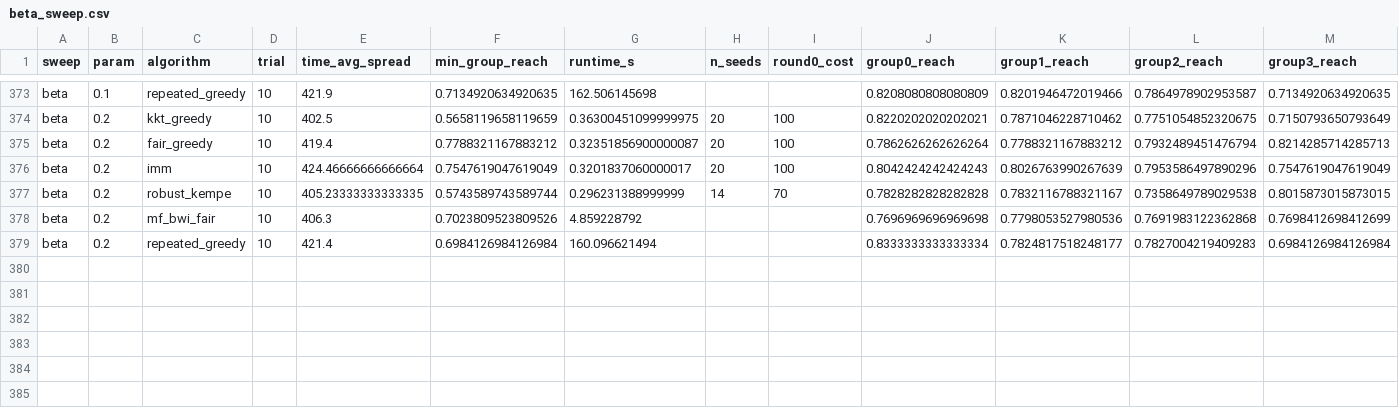
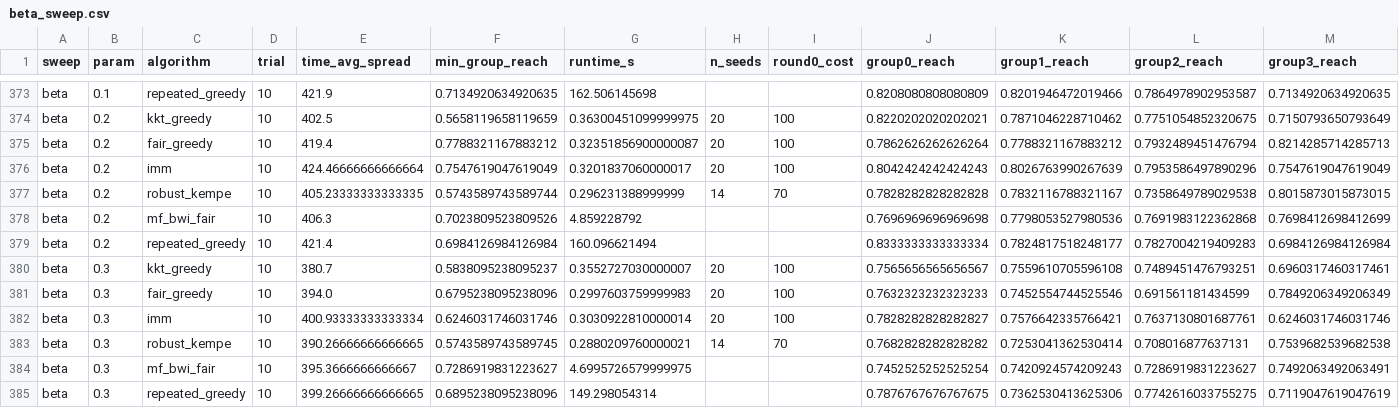
Before and after one commit to vinhqdang/influence_maximization, a CSV file: experiments/results_multigraph/real_facebook_3437_fullbudget/beta_sweep.csv, drawn as a sheet; only a part is shown, gaps mark what is left out; rows hold the shown columns only; the diff names each change by its address in the sheet, - before the commit and + after, or states it on an @@ line.

```diff
--- a/experiments/results_multigraph/real_facebook_3437_fullbudget/beta_sweep.csv
+++ b/experiments/results_multigraph/real_facebook_3437_fullbudget/beta_sweep.csv
+row 380: beta | 0.3 | kkt_greedy | 10 | 380.7 | 0.5838095238095237 | 0.3552727030000007 | 20 | 100 | 0.7565656565656567 | 0.7559610705596108 | 0.7489451476793251 | 0.6960317460317461
+row 381: beta | 0.3 | fair_greedy | 10 | 394.0 | 0.6795238095238096 | 0.2997603759999983 | 20 | 100 | 0.7632323232323233 | 0.7452554744525546 | 0.691561181434599 | 0.7849206349206349
+row 382: beta | 0.3 | imm | 10 | 400.93333333333334 | 0.6246031746031746 | 0.3030922810000014 | 20 | 100 | 0.7828282828282827 | 0.7576642335766421 | 0.7637130801687761 | 0.6246031746031746
+row 383: beta | 0.3 | robust_kempe | 10 | 390.26666666666665 | 0.5743589743589745 | 0.2880209760000021 | 14 | 70 | 0.7682828282828282 | 0.7253041362530414 | 0.708016877637131 | 0.7539682539682538
+row 384: beta | 0.3 | mf_bwi_fair | 10 | 395.3666666666667 | 0.7286919831223627 | 4.6995726579999975 |  |  | 0.7452525252525254 | 0.7420924574209243 | 0.7286919831223627 | 0.7492063492063491
+row 385: beta | 0.3 | repeated_greedy | 10 | 399.26666666666665 | 0.6895238095238096 | 149.298054314 |  |  | 0.7876767676767675 | 0.7362530413625306 | 0.7742616033755275 | 0.7119047619047619
```
Also changed, not shown: 1 other file.
